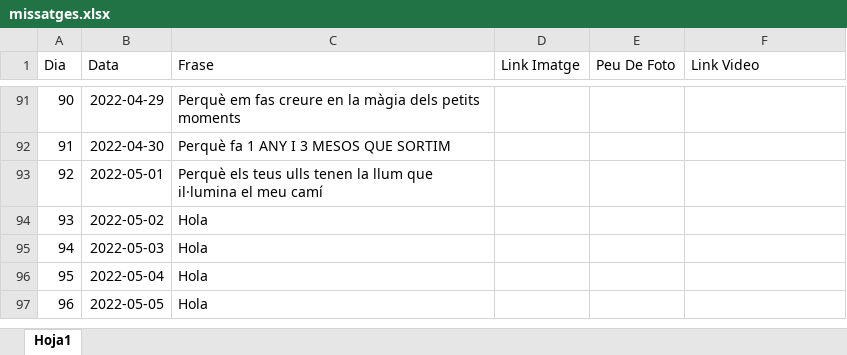
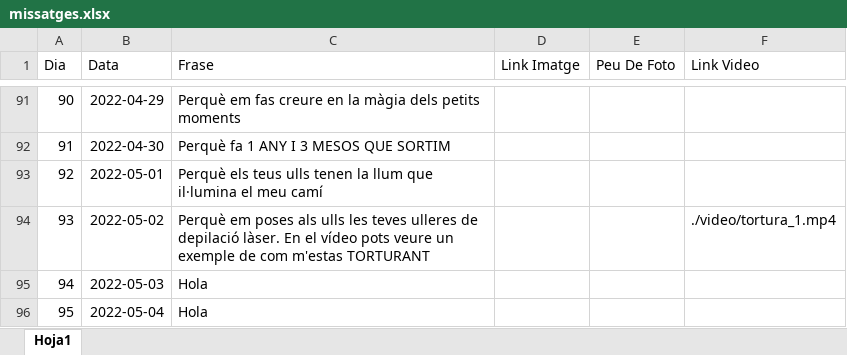
Before and after one commit to Maarshaall/lolaa, an Excel workbook: projecte/missatges.xlsx, sheet Hoja1, drawn as a sheet; only a part is shown, gaps mark what is left out; the shorter side is filled out with more unchanged rows; values as stored, in another font and other column widths than the file's, no borders; the diff names each change by its address in the sheet, - before the commit and + after, or states it on an @@ line.

Commit message:
Prova path video

```diff
--- a/projecte/missatges.xlsx (sheet Hoja1)
+++ b/projecte/missatges.xlsx (sheet Hoja1)
-C94 (Frase): Hola
+C94 (Frase): Perquè em poses als ulls les teves ulleres de depilació làser. En el vídeo pots veure un exemple de com m'estas TORTURANT
-F94 (Link Video): (empty)
+F94 (Link Video): ./video/tortura_1.mp4
```
Also changed, not shown: 3 other files.
